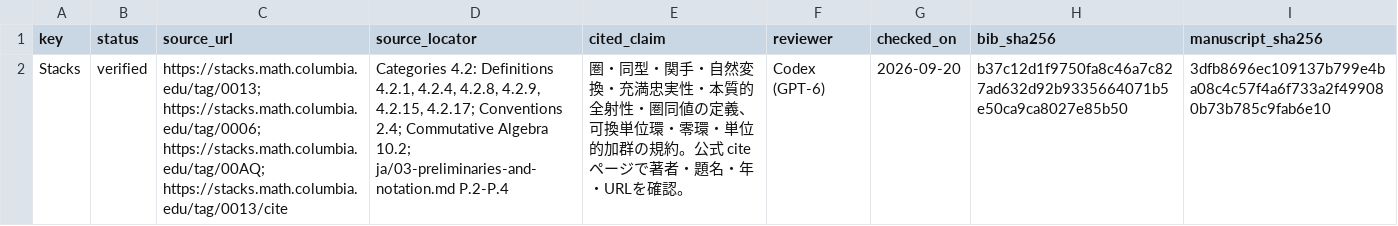
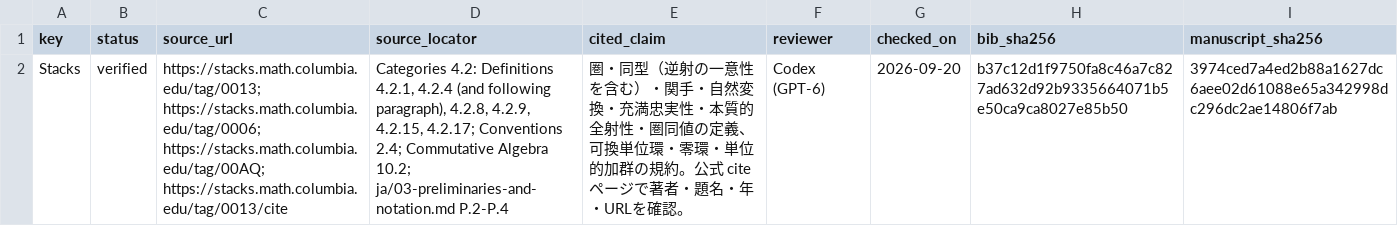
Before and after one commit to iroha1203/AlgebraicArchitectureTheoryV2, a CSV file: outreach/paper/rising-sea/references.csv, drawn as a sheet; the diff names each change by its address in the sheet, - before the commit and + after, or states it on an @@ line.

```diff
--- a/outreach/paper/rising-sea/references.csv
+++ b/outreach/paper/rising-sea/references.csv
-D2 (source_locator): …Definitions 4.2.1, 4.2.4, 4.2.8, 4.2.9,…
+D2 (source_locator): …Definitions 4.2.1, 4.2.4 (and following paragraph), 4.2.8, 4.2.9,…
-E2 (cited_claim): 圏・同型・関手・…
+E2 (cited_claim): 圏・同型（逆射の一意性を含む）・関手・…
-I2 (manuscript_sha256): 3dfb8696ec109137b799e4ba08c4c57f4a6f733a2f499080b73b785c9fab6e10
+I2 (manuscript_sha256): 3974ced7a4ed2b88a1627dc6aee02d61088e65a342998dc296dc2ae14806f7ab
```
Also changed, not shown: 3 other files.
